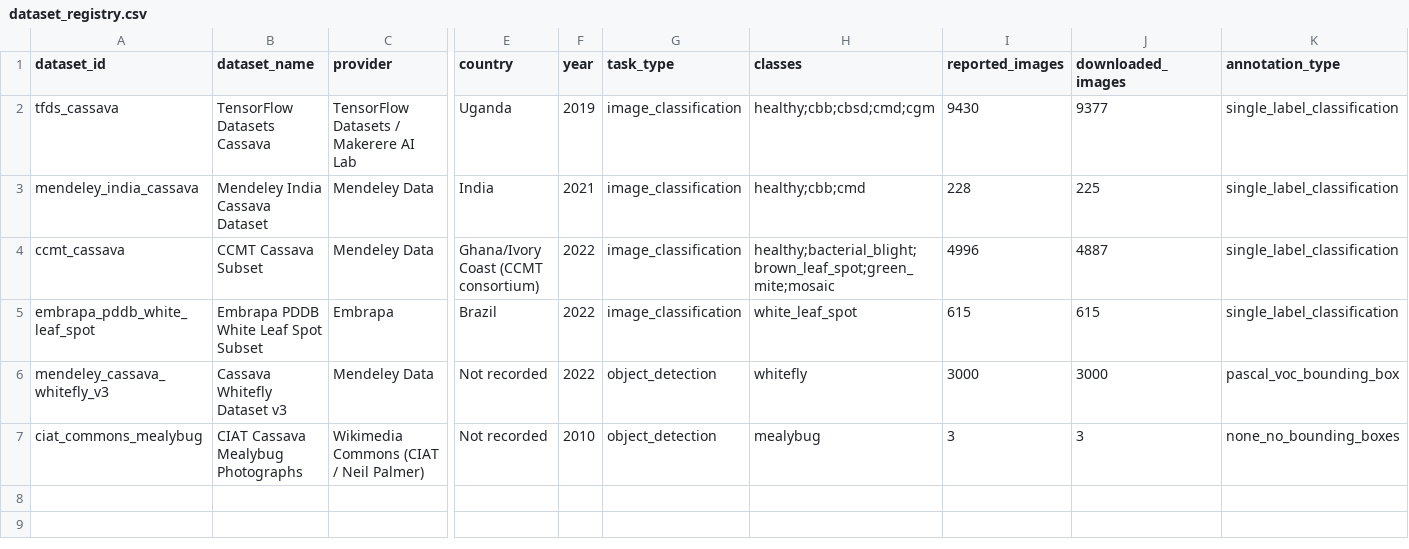
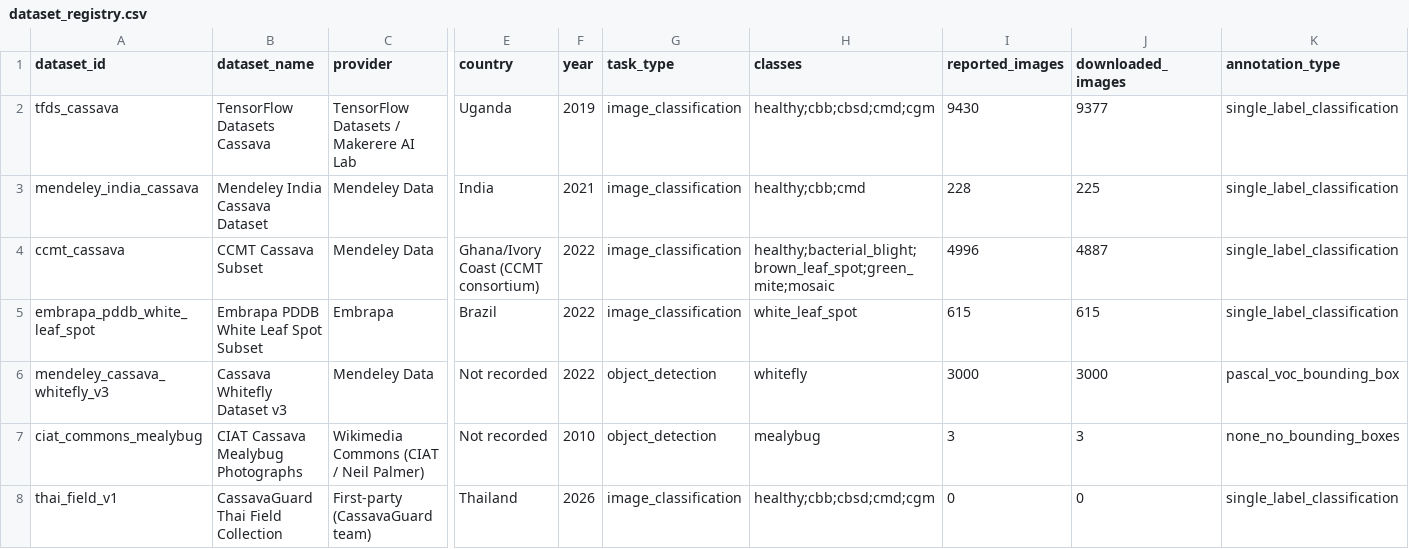
Before and after one commit to norapolamarit-commits/cassavaguard-render, a CSV file: data/dataset_registry.csv, drawn as a sheet; only a part is shown, gaps mark what is left out; rows hold the shown columns only; the diff names each change by its address in the sheet, - before the commit and + after, or states it on an @@ line.

```diff
--- a/data/dataset_registry.csv
+++ b/data/dataset_registry.csv
+row 8: thai_field_v1 | CassavaGuard Thai Field Collection | First-party (CassavaGuard team) | Thailand | 2026 | image_classification | healthy;cbb;cbsd;cmd;cgm | 0 | 0 | single_label_classification
```
Also changed, not shown: 5 other files.
